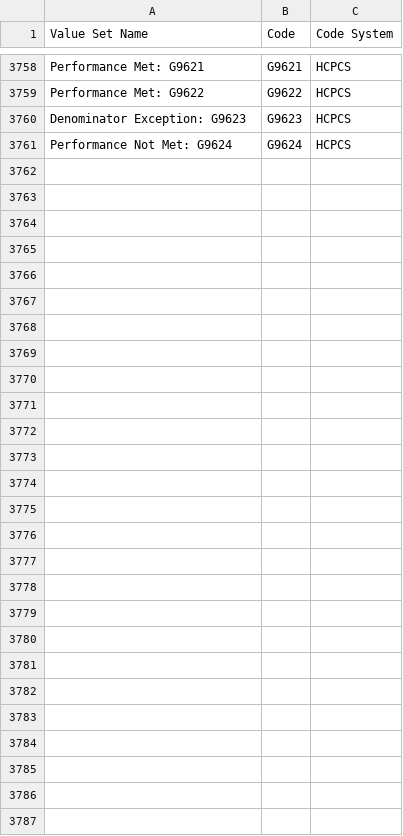
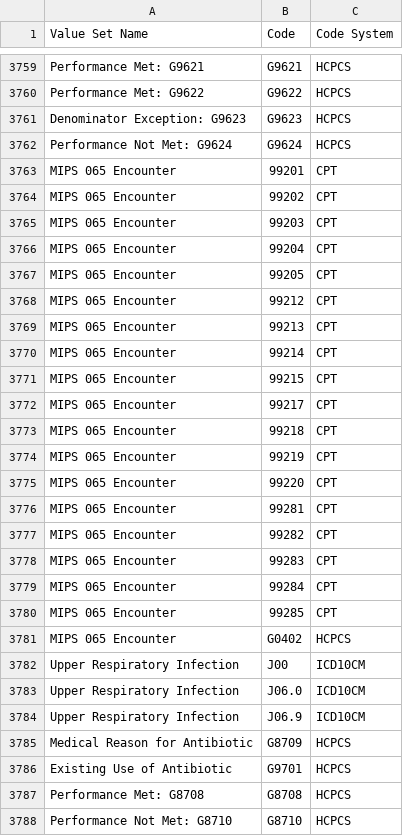
Before and after one commit to hpmsnell/measures, a CSV file: value_sets/MIPS Value Sets - 2017.csv, drawn as a sheet; only a part is shown, gaps mark what is left out; the diff covers the shown part only.

Commit message:
MIPS 065 value sets

```diff
--- a/value_sets/MIPS Value Sets - 2017.csv
+++ b/value_sets/MIPS Value Sets - 2017.csv
@@ -3761 +3762,27 @@ Denominator Exception: G9623,G9623,HCPCS
 Performance Not Met: G9624,G9624,HCPCS
+MIPS 065 Encounter,99201,CPT
+MIPS 065 Encounter,99202,CPT
+MIPS 065 Encounter,99203,CPT
+MIPS 065 Encounter,99204,CPT
+MIPS 065 Encounter,99205,CPT
+MIPS 065 Encounter,99212,CPT
+MIPS 065 Encounter,99213,CPT
+MIPS 065 Encounter,99214,CPT
+MIPS 065 Encounter,99215,CPT
+MIPS 065 Encounter,99217,CPT
+MIPS 065 Encounter,99218,CPT
+MIPS 065 Encounter,99219,CPT
+MIPS 065 Encounter,99220,CPT
+MIPS 065 Encounter,99281,CPT
+MIPS 065 Encounter,99282,CPT
+MIPS 065 Encounter,99283,CPT
+MIPS 065 Encounter,99284,CPT
+MIPS 065 Encounter,99285,CPT
+MIPS 065 Encounter, G0402,HCPCS
+Upper Respiratory Infection,J00,ICD10CM
+Upper Respiratory Infection, J06.0,ICD10CM
+Upper Respiratory Infection, J06.9,ICD10CM
+Medical Reason for Antibiotic,G8709,HCPCS
+Existing Use of Antibiotic,G9701,HCPCS
+Performance Met: G8708,G8708,HCPCS
+Performance Not Met: G8710,G8710,HCPCS
```
Also changed, not shown: 1 added row elsewhere in this file.
